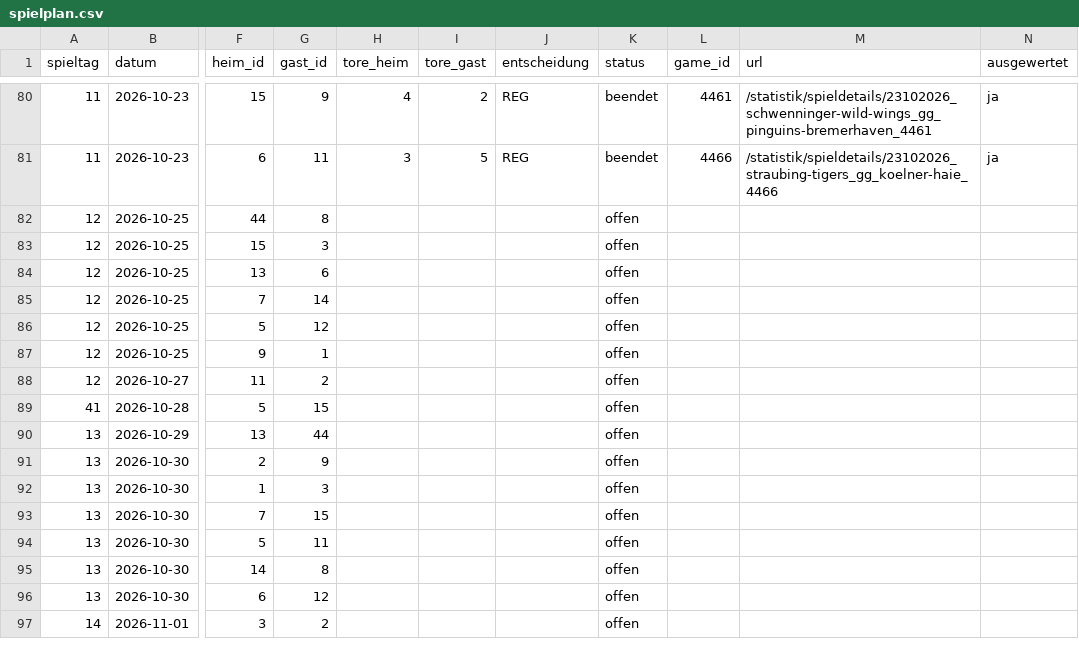
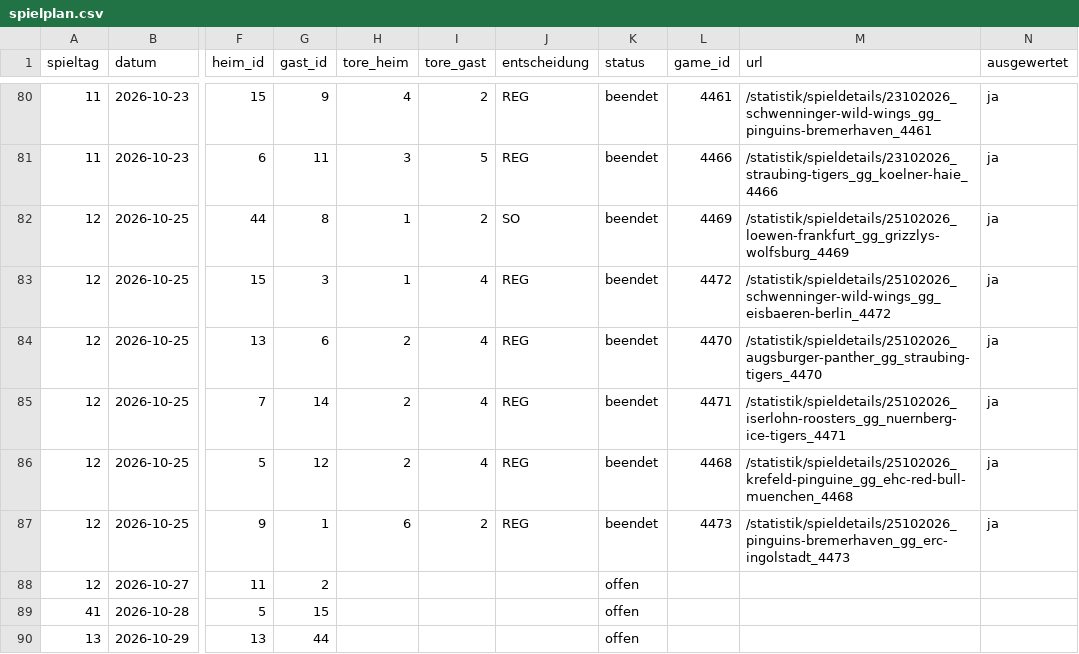
Before and after one commit to machi239/del-fantasy, a CSV file: data/spielplan.csv, drawn as a sheet; only a part is shown, gaps mark what is left out; the shorter side is filled out with more unchanged rows; the diff names each change by its address in the sheet, - before the commit and + after, or states it on an @@ line.

```diff
--- a/data/spielplan.csv
+++ b/data/spielplan.csv
-H82:H83 (tore_heim): (empty)
+H82:H83 (tore_heim): 1
-I82 (tore_gast): (empty)
+I82 (tore_gast): 2
-J82 (entscheidung): (empty)
+J82 (entscheidung): SO
-K82:K87 (status): offen
+K82:K87 (status): beendet
-L82 (game_id): (empty)
+L82 (game_id): 4469
-M82 (url): (empty)
+M82 (url): /statistik/spieldetails/25102026_loewen-frankfurt_gg_grizzlys-wolfsburg_4469
-N82:N87 (ausgewertet): (empty)
+N82:N87 (ausgewertet): ja
-I83:I86 (tore_gast): (empty)
+I83:I86 (tore_gast): 4
-J83:J87 (entscheidung): (empty)
+J83:J87 (entscheidung): REG
-L83 (game_id): (empty)
+L83 (game_id): 4472
-M83 (url): (empty)
+M83 (url): /statistik/spieldetails/25102026_schwenninger-wild-wings_gg_eisbaeren-berlin_4472
-H84:H86 (tore_heim): (empty)
+H84:H86 (tore_heim): 2
-L84 (game_id): (empty)
+L84 (game_id): 4470
-M84 (url): (empty)
+M84 (url): /statistik/spieldetails/25102026_augsburger-panther_gg_straubing-tigers_4470
-L85 (game_id): (empty)
+L85 (game_id): 4471
-M85 (url): (empty)
+M85 (url): /statistik/spieldetails/25102026_iserlohn-roosters_gg_nuernberg-ice-tigers_4471
-L86 (game_id): (empty)
+L86 (game_id): 4468
-M86 (url): (empty)
+M86 (url): /statistik/spieldetails/25102026_krefeld-pinguine_gg_ehc-red-bull-muenchen_4468
-H87 (tore_heim): (empty)
+H87 (tore_heim): 6
-I87 (tore_gast): (empty)
+I87 (tore_gast): 2
-L87 (game_id): (empty)
+L87 (game_id): 4473
-M87 (url): (empty)
+M87 (url): /statistik/spieldetails/25102026_pinguins-bremerhaven_gg_erc-ingolstadt_4473
```
Also changed, not shown: data/abgleich.csv, data/matrix.csv, 1 other file.
